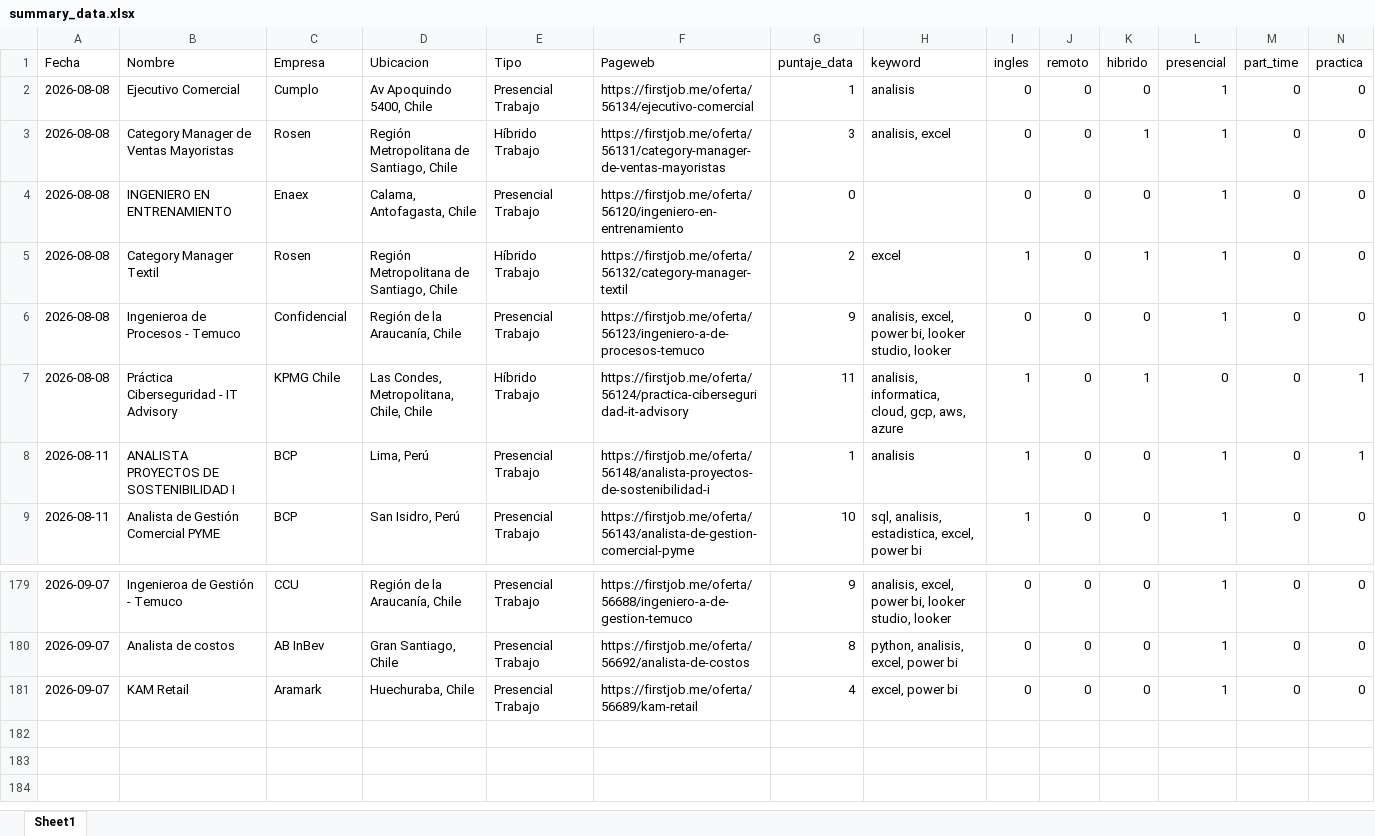
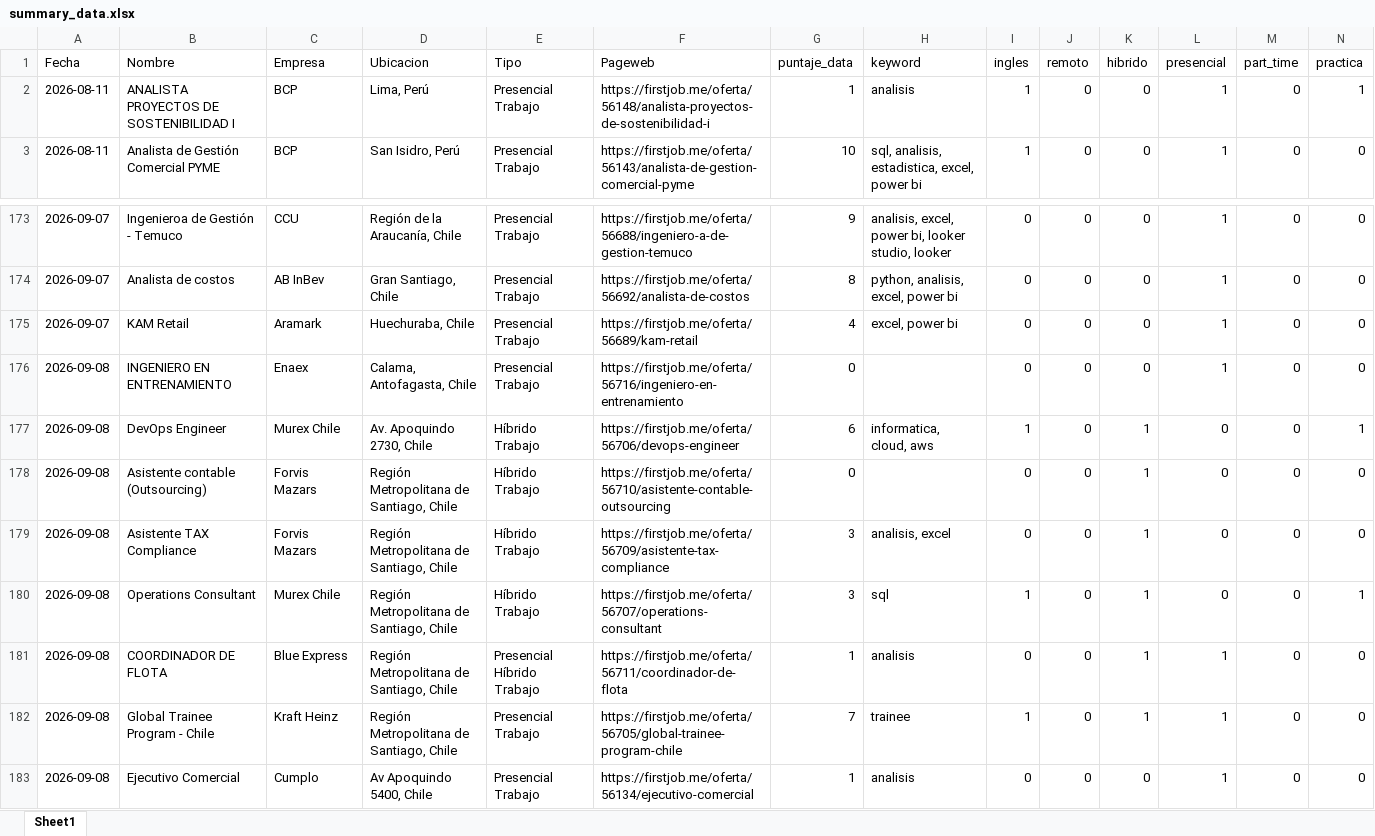
Before and after one commit to IgnOrtega/scraper-firstjob, an Excel workbook: data/first_job/summary_data.xlsx, sheet Sheet1, drawn as a sheet; only a part is shown, gaps mark what is left out; values as stored, in another font and other column widths than the file's, no borders; removed rows and columns are numbered as before the commit, all else as after; rows hold the shown columns only; the diff names each change by its address in the sheet, - before the commit and + after, or states it on an @@ line.

```diff
--- a/data/first_job/summary_data.xlsx (sheet Sheet1)
+++ b/data/first_job/summary_data.xlsx (sheet Sheet1)
-row 2: 2026-08-08 | Ejecutivo Comercial | Cumplo | Av Apoquindo 5400, Chile | Presencial Trabajo | https://firstjob.me/oferta/56134/ejecutivo-comercial | 1 | analisis | 0 | 0 | 0 | 1 | 0 | 0
-row 3: 2026-08-08 | Category Manager de Ventas Mayoristas | Rosen | Región Metropolitana de Santiago, Chile | Híbrido Trabajo | https://firstjob.me/oferta/56131/category-manager-de-ventas-mayoristas | 3 | analisis, excel | 0 | 0 | 1 | 1 | 0 | 0
-row 4: 2026-08-08 | INGENIERO EN ENTRENAMIENTO | Enaex | Calama, Antofagasta, Chile | Presencial Trabajo | https://firstjob.me/oferta/56120/ingeniero-en-entrenamiento | 0 |  | 0 | 0 | 0 | 1 | 0 | 0
-row 5: 2026-08-08 | Category Manager Textil | Rosen | Región Metropolitana de Santiago, Chile | Híbrido Trabajo | https://firstjob.me/oferta/56132/category-manager-textil | 2 | excel | 1 | 0 | 1 | 1 | 0 | 0
-row 6: 2026-08-08 | Ingenieroa de Procesos - Temuco | Confidencial | Región de la Araucanía, Chile | Presencial Trabajo | https://firstjob.me/oferta/56123/ingeniero-a-de-procesos-temuco | 9 | analisis, excel, power bi, looker studio, looker | 0 | 0 | 0 | 1 | 0 | 0
-row 7: 2026-08-08 | Práctica Ciberseguridad - IT Advisory | KPMG Chile | Las Condes, Metropolitana, Chile, Chile | Híbrido Trabajo | https://firstjob.me/oferta/56124/practica-ciberseguridad-it-advisory | 11 | analisis, informatica, cloud, gcp, aws, azure | 1 | 0 | 1 | 0 | 0 | 1
+row 176: 2026-09-08 | INGENIERO EN ENTRENAMIENTO | Enaex | Calama, Antofagasta, Chile | Presencial Trabajo | https://firstjob.me/oferta/56716/ingeniero-en-entrenamiento | 0 |  | 0 | 0 | 0 | 1 | 0 | 0
+row 177: 2026-09-08 | DevOps Engineer | Murex Chile | Av. Apoquindo 2730, Chile | Híbrido Trabajo | https://firstjob.me/oferta/56706/devops-engineer | 6 | informatica, cloud, aws | 1 | 0 | 1 | 0 | 0 | 1
+row 178: 2026-09-08 | Asistente contable (Outsourcing) | Forvis Mazars | Región Metropolitana de Santiago, Chile | Híbrido Trabajo | https://firstjob.me/oferta/56710/asistente-contable-outsourcing | 0 |  | 0 | 0 | 1 | 0 | 0 | 0
+row 179: 2026-09-08 | Asistente TAX Compliance | Forvis Mazars | Región Metropolitana de Santiago, Chile | Híbrido Trabajo | https://firstjob.me/oferta/56709/asistente-tax-compliance | 3 | analisis, excel | 0 | 0 | 1 | 0 | 0 | 0
+row 180: 2026-09-08 | Operations Consultant | Murex Chile | Región Metropolitana de Santiago, Chile | Híbrido Trabajo | https://firstjob.me/oferta/56707/operations-consultant | 3 | sql | 1 | 0 | 1 | 0 | 0 | 1
+row 181: 2026-09-08 | COORDINADOR DE FLOTA | Blue Express | Región Metropolitana de Santiago, Chile | Presencial Híbrido Trabajo | https://firstjob.me/oferta/56711/coordinador-de-flota | 1 | analisis | 0 | 0 | 1 | 1 | 0 | 0
+row 182: 2026-09-08 | Global Trainee Program - Chile | Kraft Heinz | Región Metropolitana de Santiago, Chile | Presencial Trabajo | https://firstjob.me/oferta/56705/global-trainee-program-chile | 7 | trainee | 1 | 0 | 1 | 1 | 0 | 0
+row 183: 2026-09-08 | Ejecutivo Comercial | Cumplo | Av Apoquindo 5400, Chile | Presencial Trabajo | https://firstjob.me/oferta/56134/ejecutivo-comercial | 1 | analisis | 0 | 0 | 0 | 1 | 0 | 0
```
Also changed, not shown: 8 other files.
